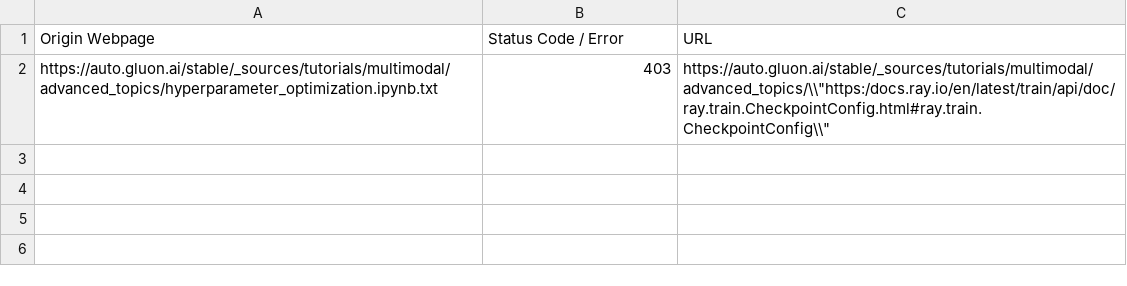
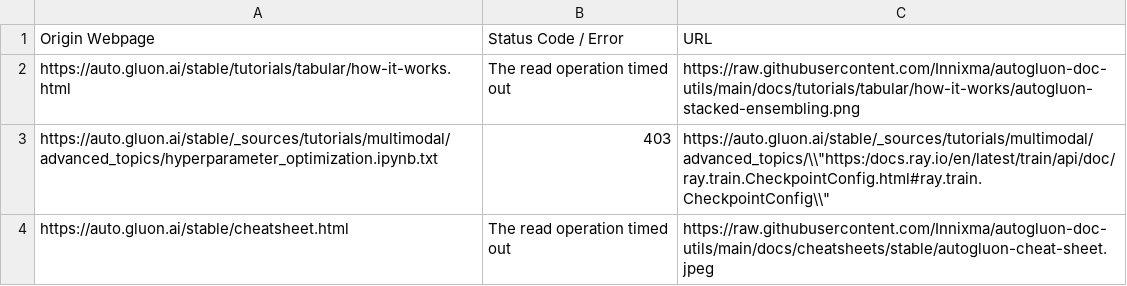
Before and after one commit to autogluon/autogluon-brokenlinks, a CSV file: Broken Links Stable.csv, drawn as a sheet.

```diff
--- a/Broken Links Stable.csv
+++ b/Broken Links Stable.csv
@@ -1,2 +1,4 @@
 Origin Webpage,Status Code / Error,URL
+https://auto.gluon.ai/stable/tutorials/tabular/how-it-works.html ,The read operation timed out,https://raw.githubusercontent.com/Innixma/autogluon-doc-utils/main/docs/tutorials/tabular/how-it-works/autogluon-stacked-ensembling.png
 https://auto.gluon.ai/stable/_sources/tutorials/multimodal/advanced_topics/hyperparameter_optimization.ipynb.txt ,403,"https://auto.gluon.ai/stable/_sources/tutorials/multimodal/advanced_topics/\\""https:/docs.ray.io/en/latest/train/api/doc/ray.train.CheckpointConfig.html#ray.train.CheckpointConfig\\"""
+https://auto.gluon.ai/stable/cheatsheet.html ,The read operation timed out,https://raw.githubusercontent.com/Innixma/autogluon-doc-utils/main/docs/cheatsheets/stable/autogluon-cheat-sheet.jpeg
```
